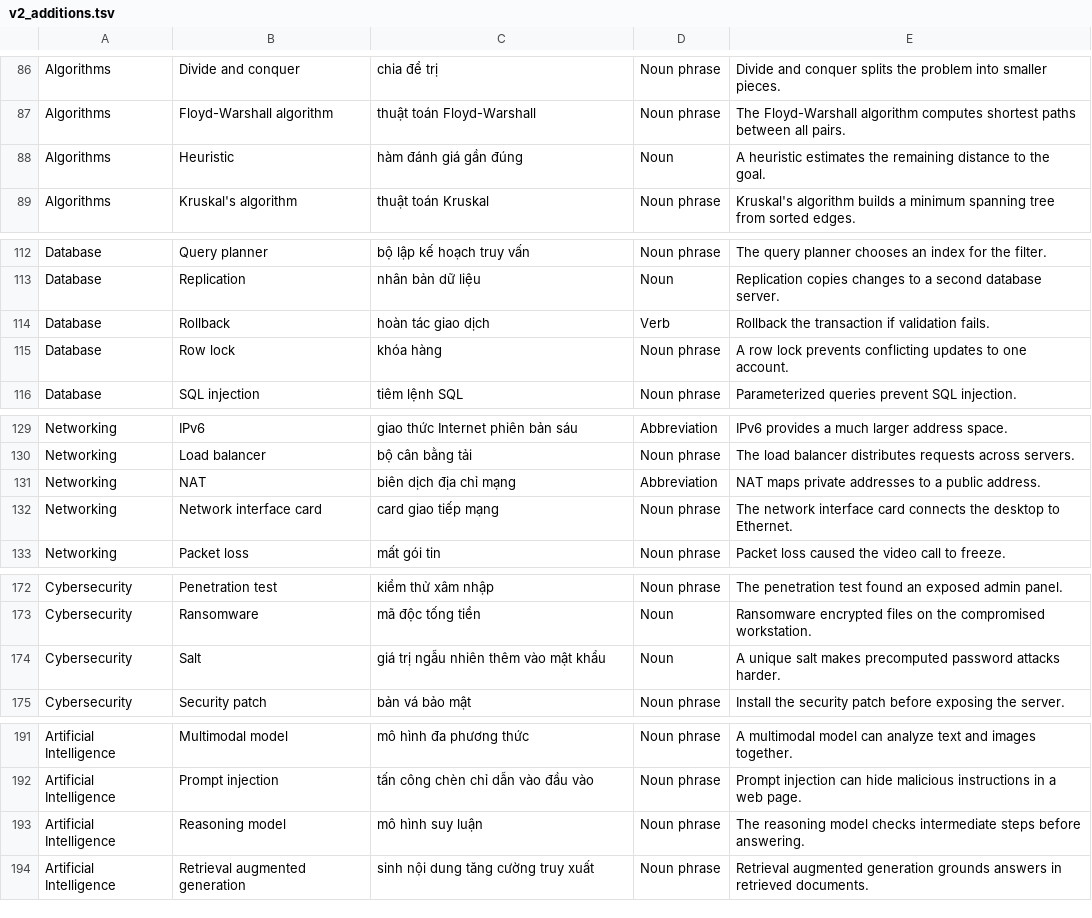
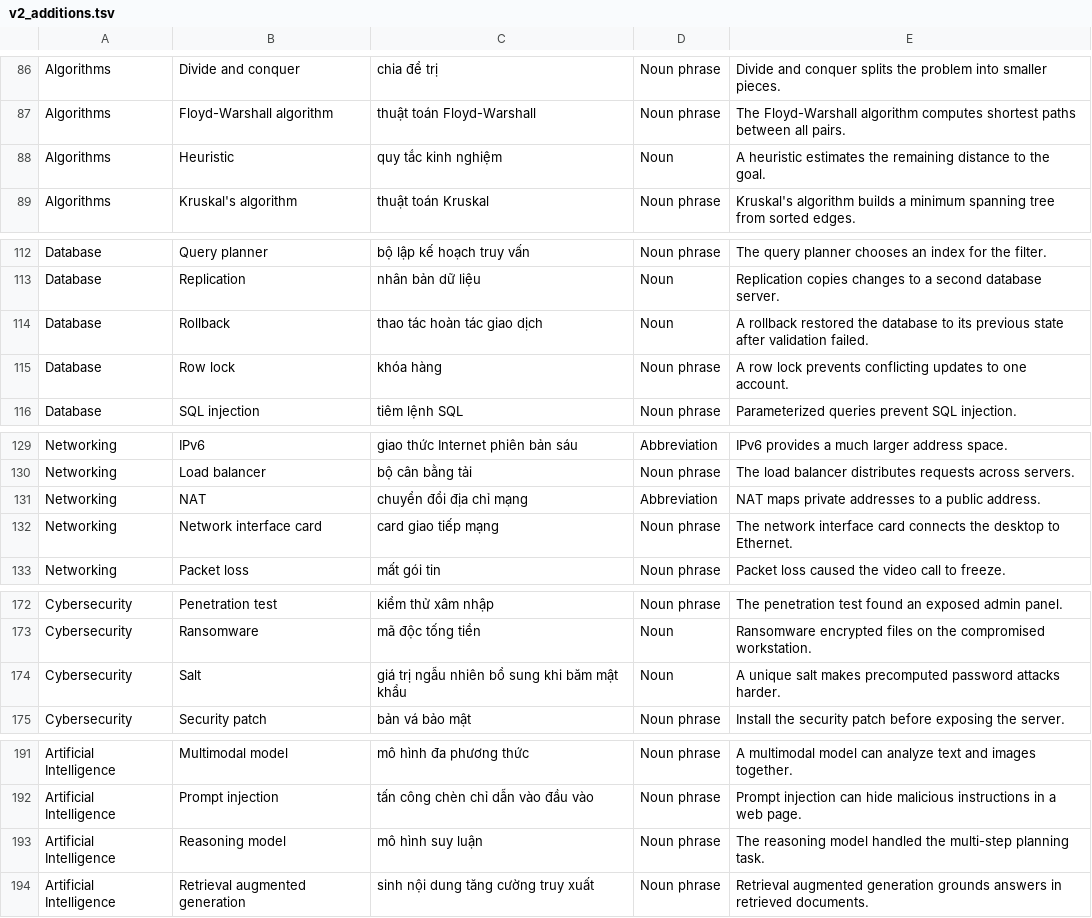
Before and after one commit to DangKhoa257/tech-dictionary-cpp, a TSV file: data/v2_additions.tsv, drawn as a sheet; only a part is shown, gaps mark what is left out; the diff covers the shown part only.

Commit message:
data: enrich and validate all 588 dictionary terms

```diff
--- a/data/v2_additions.tsv
+++ b/data/v2_additions.tsv
@@ -87,3 +87,3 @@ Algorithms	Divide and conquer	chia để trị	Noun phrase	Divide and conquer sp
 Algorithms	Floyd-Warshall algorithm	thuật toán Floyd-Warshall	Noun phrase	The Floyd-Warshall algorithm computes shortest paths between all pairs.
-Algorithms	Heuristic	hàm đánh giá gần đúng	Noun	A heuristic estimates the remaining distance to the goal.
+Algorithms	Heuristic	quy tắc kinh nghiệm	Noun	A heuristic estimates the remaining distance to the goal.
 Algorithms	Kruskal's algorithm	thuật toán Kruskal	Noun phrase	Kruskal's algorithm builds a minimum spanning tree from sorted edges.
@@ -113,3 +113,3 @@ Database	Query planner	bộ lập kế hoạch truy vấn	Noun phrase	The query
 Database	Replication	nhân bản dữ liệu	Noun	Replication copies changes to a second database server.
-Database	Rollback	hoàn tác giao dịch	Verb	Rollback the transaction if validation fails.
+Database	Rollback	thao tác hoàn tác giao dịch	Noun	A rollback restored the database to its previous state after validation failed.
 Database	Row lock	khóa hàng	Noun phrase	A row lock prevents conflicting updates to one account.
@@ -130,3 +130,3 @@ Networking	IPv6	giao thức Internet phiên bản sáu	Abbreviation	IPv6 provide
 Networking	Load balancer	bộ cân bằng tải	Noun phrase	The load balancer distributes requests across servers.
-Networking	NAT	biên dịch địa chỉ mạng	Abbreviation	NAT maps private addresses to a public address.
+Networking	NAT	chuyển đổi địa chỉ mạng	Abbreviation	NAT maps private addresses to a public address.
 Networking	Network interface card	card giao tiếp mạng	Noun phrase	The network interface card connects the desktop to Ethernet.
@@ -173,3 +173,3 @@ Cybersecurity	Penetration test	kiểm thử xâm nhập	Noun phrase	The penetrat
 Cybersecurity	Ransomware	mã độc tống tiền	Noun	Ransomware encrypted files on the compromised workstation.
-Cybersecurity	Salt	giá trị ngẫu nhiên thêm vào mật khẩu	Noun	A unique salt makes precomputed password attacks harder.
+Cybersecurity	Salt	giá trị ngẫu nhiên bổ sung khi băm mật khẩu	Noun	A unique salt makes precomputed password attacks harder.
 Cybersecurity	Security patch	bản vá bảo mật	Noun phrase	Install the security patch before exposing the server.
@@ -192,3 +192,3 @@ Artificial Intelligence	Multimodal model	mô hình đa phương thức	Noun phra
 Artificial Intelligence	Prompt injection	tấn công chèn chỉ dẫn vào đầu vào	Noun phrase	Prompt injection can hide malicious instructions in a web page.
-Artificial Intelligence	Reasoning model	mô hình suy luận	Noun phrase	The reasoning model checks intermediate steps before answering.
+Artificial Intelligence	Reasoning model	mô hình suy luận	Noun phrase	The reasoning model handled the multi-step planning task.
 Artificial Intelligence	Retrieval augmented generation	sinh nội dung tăng cường truy xuất	Noun phrase	Retrieval augmented generation grounds answers in retrieved documents.
```
Also changed, not shown: 1 edited cell elsewhere in this file, 12 other files.
